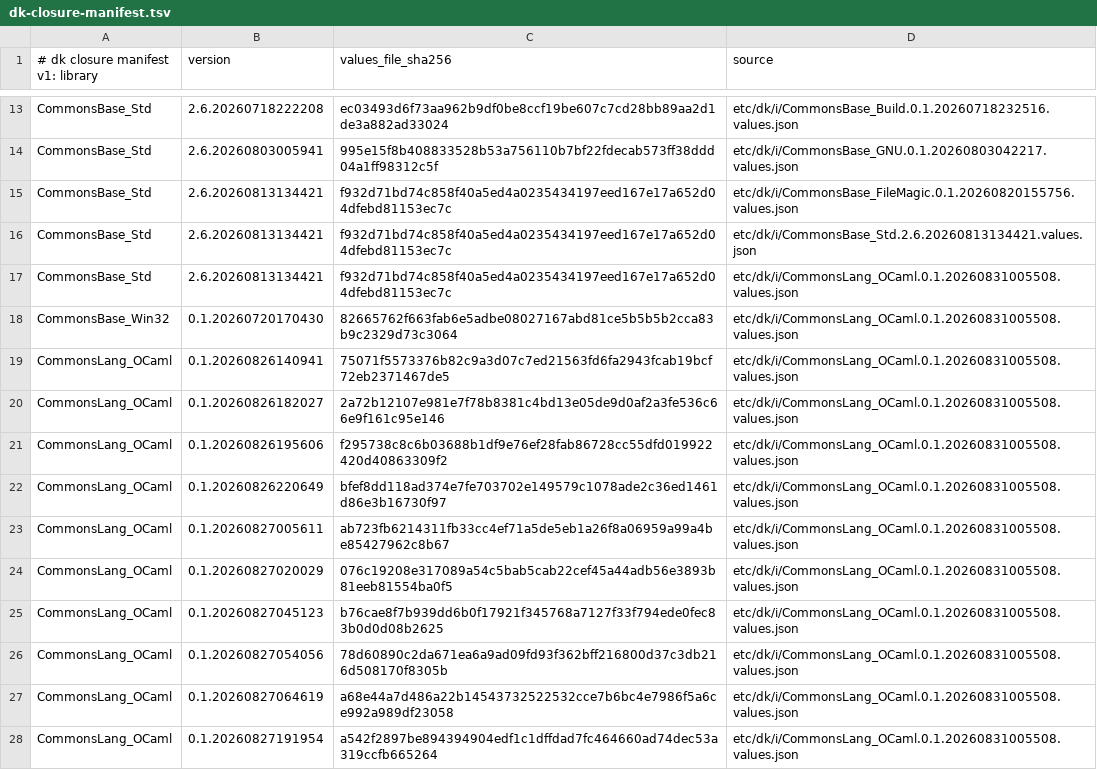
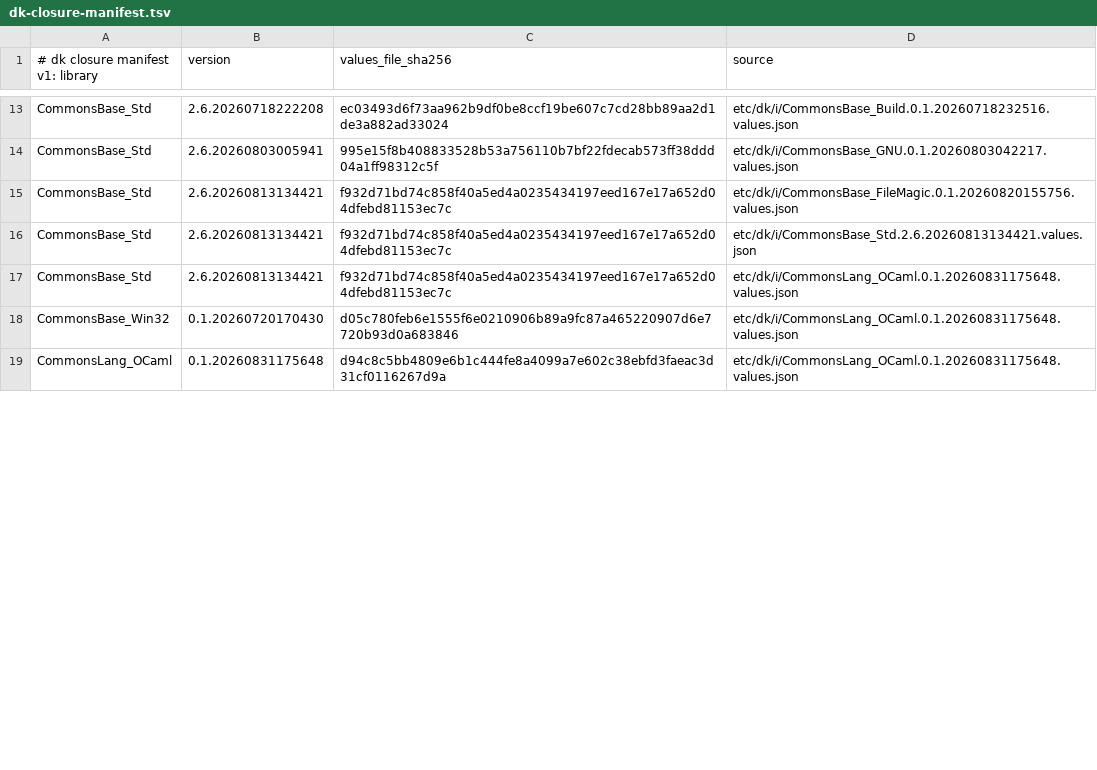
Before and after one commit to dkpkg/CommonsBase_Dk, a TSV file: etc/dk/i/dk-closure-manifest.tsv, drawn as a sheet; only a part is shown, gaps mark what is left out; the diff covers the shown part only.

Commit message:
Rebuild against the 2.4.3.9 driver and OpamBuild 1.0.28
+ repin the CommonsLang_OCaml import to 0.1.20260831175648, whose
  OpamBuild ships F_BuildLockedClosure@1.0.28 as its only closure rule
+ bump DK0_BASE_URL and DK1_BASE_URL to dk-dist 2.4.3.9, the engine that
  no longer folds the target ABI into a value id whose slot already names
  the target, so a cross leg publishes reproducible ids
+ move the Dk0, Dk1 and TestPkg closures to the 1.0.28 rulefn
+ pass both execution-abi and target-abi on the Linux_x86 and Windows_x86
  cross legs, matching Darwin_x86_64, so every cross leg takes one path
+ harvest TestPkg.Closure.Built on all six slots and wire the TestPkg
  self-tests into the Linux_x86 and Windows_x86 distributions, so a
  cross-versus-native id divergence fails CI instead of shipping
+ value ids are placeholders here and come back from this run

```diff
--- a/etc/dk/i/dk-closure-manifest.tsv
+++ b/etc/dk/i/dk-closure-manifest.tsv
@@ -16,13 +16,4 @@ CommonsBase_Std	2.6.20260813134421	f932d71bd74c858f40a5ed4a0235434197eed167e17a6
 CommonsBase_Std	2.6.20260813134421	f932d71bd74c858f40a5ed4a0235434197eed167e17a652d04dfebd81153ec7c	etc/dk/i/CommonsBase_Std.2.6.20260813134421.values.json
-CommonsBase_Std	2.6.20260813134421	f932d71bd74c858f40a5ed4a0235434197eed167e17a652d04dfebd81153ec7c	etc/dk/i/CommonsLang_OCaml.0.1.20260831005508.values.json
-CommonsBase_Win32	0.1.20260720170430	82665762f663fab6e5adbe08027167abd81ce5b5b5b2cca83b9c2329d73c3064	etc/dk/i/CommonsLang_OCaml.0.1.20260831005508.values.json
-CommonsLang_OCaml	0.1.20260826140941	75071f5573376b82c9a3d07c7ed21563fd6fa2943fcab19bcf72eb2371467de5	etc/dk/i/CommonsLang_OCaml.0.1.20260831005508.values.json
-CommonsLang_OCaml	0.1.20260826182027	2a72b12107e981e7f78b8381c4bd13e05de9d0af2a3fe536c66e9f161c95e146	etc/dk/i/CommonsLang_OCaml.0.1.20260831005508.values.json
-CommonsLang_OCaml	0.1.20260826195606	f295738c8c6b03688b1df9e76ef28fab86728cc55dfd019922420d40863309f2	etc/dk/i/CommonsLang_OCaml.0.1.20260831005508.values.json
-CommonsLang_OCaml	0.1.20260826220649	bfef8dd118ad374e7fe703702e149579c1078ade2c36ed1461d86e3b16730f97	etc/dk/i/CommonsLang_OCaml.0.1.20260831005508.values.json
-CommonsLang_OCaml	0.1.20260827005611	ab723fb6214311fb33cc4ef71a5de5eb1a26f8a06959a99a4be85427962c8b67	etc/dk/i/CommonsLang_OCaml.0.1.20260831005508.values.json
-CommonsLang_OCaml	0.1.20260827020029	076c19208e317089a54c5bab5cab22cef45a44adb56e3893b81eeb81554ba0f5	etc/dk/i/CommonsLang_OCaml.0.1.20260831005508.values.json
-CommonsLang_OCaml	0.1.20260827045123	b76cae8f7b939dd6b0f17921f345768a7127f33f794ede0fec83b0d0d08b2625	etc/dk/i/CommonsLang_OCaml.0.1.20260831005508.values.json
-CommonsLang_OCaml	0.1.20260827054056	78d60890c2da671ea6a9ad09fd93f362bff216800d37c3db216d508170f8305b	etc/dk/i/CommonsLang_OCaml.0.1.20260831005508.values.json
-CommonsLang_OCaml	0.1.20260827064619	a68e44a7d486a22b14543732522532cce7b6bc4e7986f5a6ce992a989df23058	etc/dk/i/CommonsLang_OCaml.0.1.20260831005508.values.json
-CommonsLang_OCaml	0.1.20260827191954	a542f2897be894394904edf1c1dffdad7fc464660ad74dec53a319ccfb665264	etc/dk/i/CommonsLang_OCaml.0.1.20260831005508.values.json
+CommonsBase_Std	2.6.20260813134421	f932d71bd74c858f40a5ed4a0235434197eed167e17a652d04dfebd81153ec7c	etc/dk/i/CommonsLang_OCaml.0.1.20260831175648.values.json
+CommonsBase_Win32	0.1.20260720170430	d05c780feb6e1555f6e0210906b89a9fc87a465220907d6e7720b93d0a683846	etc/dk/i/CommonsLang_OCaml.0.1.20260831175648.values.json
+CommonsLang_OCaml	0.1.20260831175648	d94c8c5bb4809e6b1c444fe8a4099a7e602c38ebfd3faeac3d31cf0116267d9a	etc/dk/i/CommonsLang_OCaml.0.1.20260831175648.values.json
```
Also changed, not shown: 2 added rows, 8 removed rows and 6 edited cells elsewhere in this file, 13 other files.
